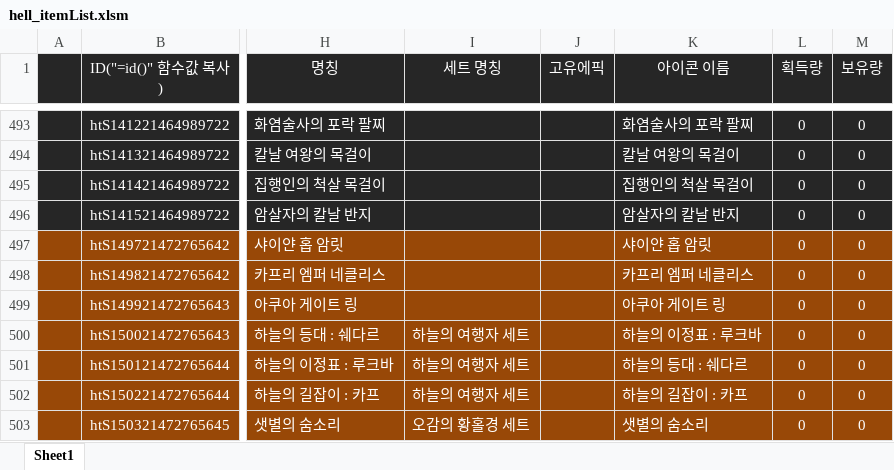
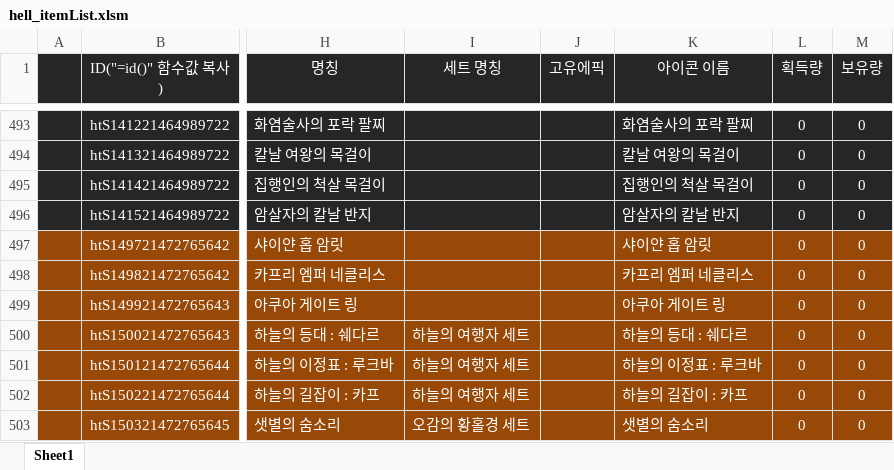
Before and after one commit to solarias/dnf, an Excel workbook: js/hell_itemList.xlsm, sheet Sheet1, drawn as a sheet; only a part is shown, gaps mark what is left out; values as stored, in another font and other column widths than the file's, no borders; the diff names each change by its address in the sheet, - before the commit and + after, or states it on an @@ line.

```diff
--- a/js/hell_itemList.xlsm (sheet Sheet1)
+++ b/js/hell_itemList.xlsm (sheet Sheet1)
-K500 (아이콘 이름): 하늘의 이정표 : 루크바
+K500 (아이콘 이름): 하늘의 등대 : 쉐다르
-K501 (아이콘 이름): 하늘의 등대 : 쉐다르
+K501 (아이콘 이름): 하늘의 이정표 : 루크바
```
Also changed, not shown: 1 other file.
